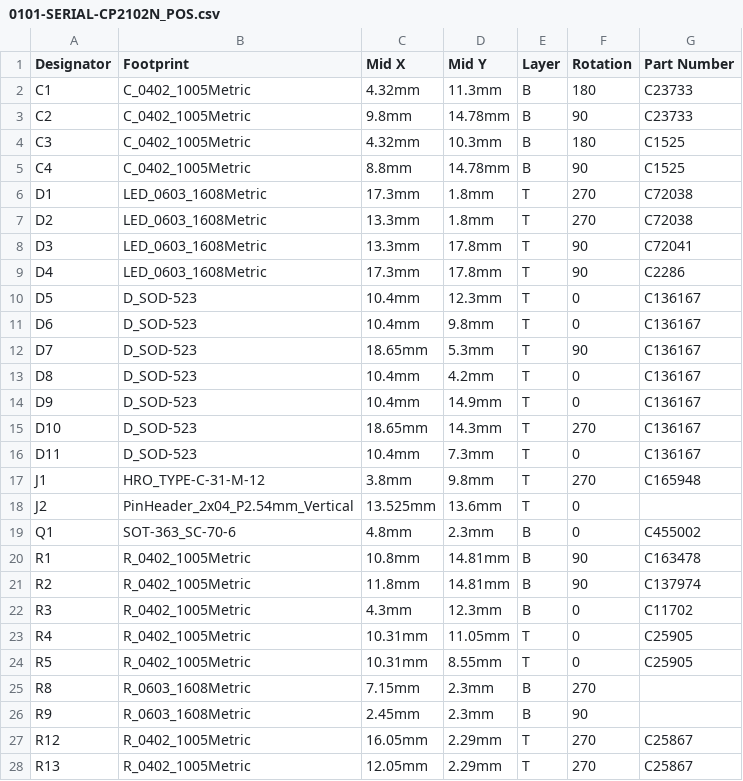
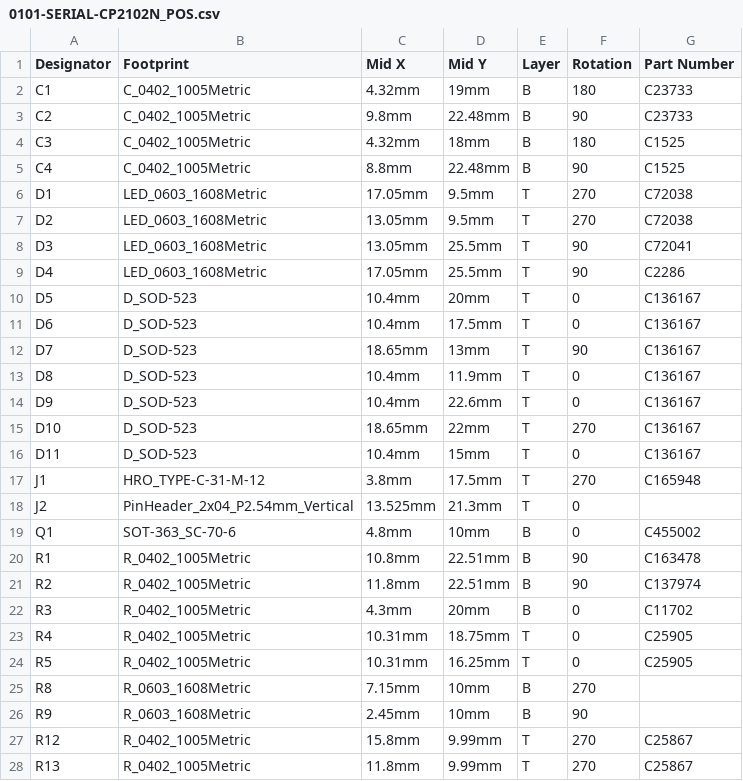
Before and after one commit to TileParts/0101-SERIAL-CP2102N, a CSV file: 0101-SERIAL-CP2102N_POS.csv, drawn as a sheet; only a part is shown; the diff covers the shown part only.

```diff
--- a/0101-SERIAL-CP2102N_POS.csv
+++ b/0101-SERIAL-CP2102N_POS.csv
@@ -1,28 +1,28 @@
 Designator,Footprint,Mid X,Mid Y,Layer,Rotation,Part Number
-C1,C_0402_1005Metric,4.32mm,11.3mm,B,180,C23733
-C2,C_0402_1005Metric,9.8mm,14.78mm,B,90,C23733
-C3,C_0402_1005Metric,4.32mm,10.3mm,B,180,C1525
-C4,C_0402_1005Metric,8.8mm,14.78mm,B,90,C1525
-D1,LED_0603_1608Metric,17.3mm,1.8mm,T,270,C72038
-D2,LED_0603_1608Metric,13.3mm,1.8mm,T,270,C72038
-D3,LED_0603_1608Metric,13.3mm,17.8mm,T,90,C72041
-D4,LED_0603_1608Metric,17.3mm,17.8mm,T,90,C2286
-D5,D_SOD-523,10.4mm,12.3mm,T,0,C136167
-D6,D_SOD-523,10.4mm,9.8mm,T,0,C136167
-D7,D_SOD-523,18.65mm,5.3mm,T,90,C136167
-D8,D_SOD-523,10.4mm,4.2mm,T,0,C136167
-D9,D_SOD-523,10.4mm,14.9mm,T,0,C136167
-D10,D_SOD-523,18.65mm,14.3mm,T,270,C136167
-D11,D_SOD-523,10.4mm,7.3mm,T,0,C136167
-J1,HRO_TYPE-C-31-M-12,3.8mm,9.8mm,T,270,C165948
-J2,PinHeader_2x04_P2.54mm_Vertical,13.525mm,13.6mm,T,0,
-Q1,SOT-363_SC-70-6,4.8mm,2.3mm,B,0,C455002
-R1,R_0402_1005Metric,10.8mm,14.81mm,B,90,C163478
-R2,R_0402_1005Metric,11.8mm,14.81mm,B,90,C137974
-R3,R_0402_1005Metric,4.3mm,12.3mm,B,0,C11702
-R4,R_0402_1005Metric,10.31mm,11.05mm,T,0,C25905
-R5,R_0402_1005Metric,10.31mm,8.55mm,T,0,C25905
-R8,R_0603_1608Metric,7.15mm,2.3mm,B,270,
-R9,R_0603_1608Metric,2.45mm,2.3mm,B,90,
-R12,R_0402_1005Metric,16.05mm,2.29mm,T,270,C25867
-R13,R_0402_1005Metric,12.05mm,2.29mm,T,270,C25867
+C1,C_0402_1005Metric,4.32mm,19mm,B,180,C23733
+C2,C_0402_1005Metric,9.8mm,22.48mm,B,90,C23733
+C3,C_0402_1005Metric,4.32mm,18mm,B,180,C1525
+C4,C_0402_1005Metric,8.8mm,22.48mm,B,90,C1525
+D1,LED_0603_1608Metric,17.05mm,9.5mm,T,270,C72038
+D2,LED_0603_1608Metric,13.05mm,9.5mm,T,270,C72038
+D3,LED_0603_1608Metric,13.05mm,25.5mm,T,90,C72041
+D4,LED_0603_1608Metric,17.05mm,25.5mm,T,90,C2286
+D5,D_SOD-523,10.4mm,20mm,T,0,C136167
+D6,D_SOD-523,10.4mm,17.5mm,T,0,C136167
+D7,D_SOD-523,18.65mm,13mm,T,90,C136167
+D8,D_SOD-523,10.4mm,11.9mm,T,0,C136167
+D9,D_SOD-523,10.4mm,22.6mm,T,0,C136167
+D10,D_SOD-523,18.65mm,22mm,T,270,C136167
+D11,D_SOD-523,10.4mm,15mm,T,0,C136167
+J1,HRO_TYPE-C-31-M-12,3.8mm,17.5mm,T,270,C165948
+J2,PinHeader_2x04_P2.54mm_Vertical,13.525mm,21.3mm,T,0,
+Q1,SOT-363_SC-70-6,4.8mm,10mm,B,0,C455002
+R1,R_0402_1005Metric,10.8mm,22.51mm,B,90,C163478
+R2,R_0402_1005Metric,11.8mm,22.51mm,B,90,C137974
+R3,R_0402_1005Metric,4.3mm,20mm,B,0,C11702
+R4,R_0402_1005Metric,10.31mm,18.75mm,T,0,C25905
+R5,R_0402_1005Metric,10.31mm,16.25mm,T,0,C25905
+R8,R_0603_1608Metric,7.15mm,10mm,B,270,
+R9,R_0603_1608Metric,2.45mm,10mm,B,90,
+R12,R_0402_1005Metric,15.8mm,9.99mm,T,270,C25867
+R13,R_0402_1005Metric,11.8mm,9.99mm,T,270,C25867
```
Also changed, not shown: 4 added rows and 5 edited cells elsewhere in this file, 13 other files.
